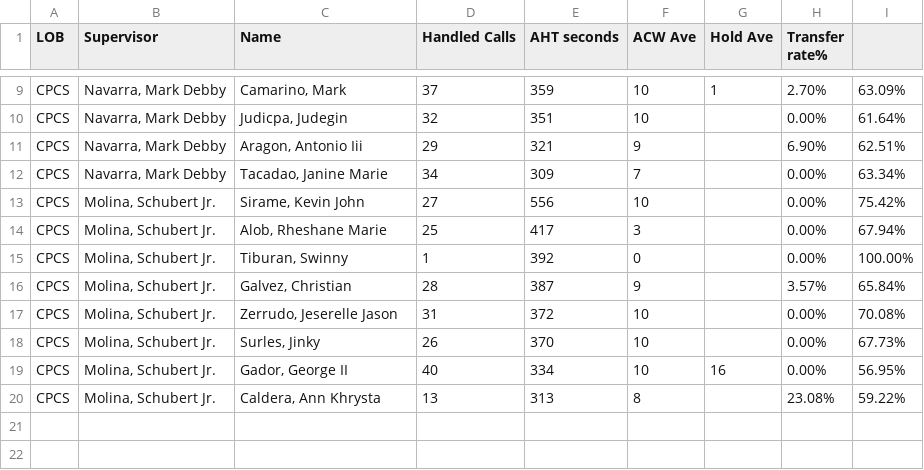
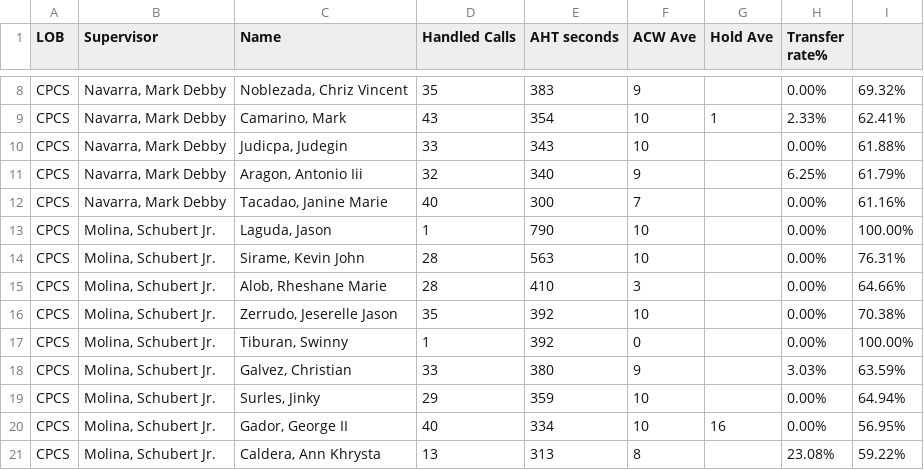
Before and after one commit to mosaicphl/CPCSAHTinterval, a CSV file: cpcs.csv, drawn as a sheet; only a part is shown, gaps mark what is left out; removed rows and columns are numbered as before the commit, all else as after; the diff covers the shown part only; the diff names each change by its address in the sheet, - before the commit and + after, or states it on an @@ line.

```diff
--- a/cpcs.csv
+++ b/cpcs.csv
+row 8: CPCS | Navarra, Mark Debby | Noblezada, Chriz Vincent | 35 | 383 | 9 |  | 0.00% | 69.32%
-D9 (Handled Calls): 37
+D9 (Handled Calls): 43
-E9 (AHT seconds): 359
+E9 (AHT seconds): 354
-H9 (Transfer rate%): 2.70%
+H9 (Transfer rate%): 2.33%
-I9: 63.09%
+I9: 62.41%
-D10 (Handled Calls): 32
+D10 (Handled Calls): 33
-E10 (AHT seconds): 351
+E10 (AHT seconds): 343
-I10: 61.64%
+I10: 61.88%
-D11 (Handled Calls): 29
+D11 (Handled Calls): 32
-E11 (AHT seconds): 321
+E11 (AHT seconds): 340
-H11 (Transfer rate%): 6.90%
+H11 (Transfer rate%): 6.25%
-I11: 62.51%
+I11: 61.79%
-D12 (Handled Calls): 34
+D12 (Handled Calls): 40
-E12 (AHT seconds): 309
+E12 (AHT seconds): 300
-I12: 63.34%
+I12: 61.16%
+row 13: CPCS | Molina, Schubert Jr. | Laguda, Jason | 1 | 790 | 10 |  | 0.00% | 100.00%
-D14 (Handled Calls): 27
+D14 (Handled Calls): 28
-E14 (AHT seconds): 556
+E14 (AHT seconds): 563
-I14: 75.42%
+I14: 76.31%
-D15 (Handled Calls): 25
+D15 (Handled Calls): 28
-E15 (AHT seconds): 417
+E15 (AHT seconds): 410
-I15: 67.94%
+I15: 64.66%
+row 16: CPCS | Molina, Schubert Jr. | Zerrudo, Jeserelle Jason | 35 | 392 | 10 |  | 0.00% | 70.38%
-D18 (Handled Calls): 28
+D18 (Handled Calls): 33
-E18 (AHT seconds): 387
+E18 (AHT seconds): 380
-H18 (Transfer rate%): 3.57%
+H18 (Transfer rate%): 3.03%
-I18: 65.84%
+I18: 63.59%
-row 17: CPCS | Molina, Schubert Jr. | Zerrudo, Jeserelle Jason | 31 | 372 | 10 |  | 0.00% | 70.08%
-D19 (Handled Calls): 26
+D19 (Handled Calls): 29
-E19 (AHT seconds): 370
+E19 (AHT seconds): 359
-I19: 67.73%
+I19: 64.94%
```
Also changed, not shown: 2 added rows, 3 removed rows and 12 edited cells elsewhere in this file, cpcsAHT.csv.
